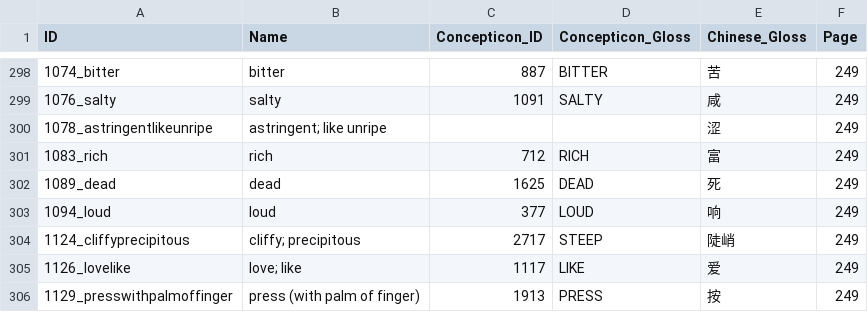
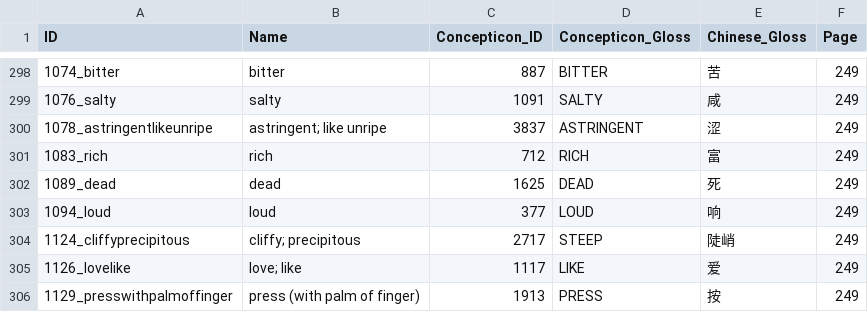
Before and after one commit to lexibank/wangbai, a CSV file: cldf/parameters.csv, drawn as a sheet; only a part is shown, gaps mark what is left out.

```diff
--- a/cldf/parameters.csv
+++ b/cldf/parameters.csv
@@ -299,3 +299,3 @@ ID,Name,Concepticon_ID,Concepticon_Gloss,Chinese_Gloss,Page
 1076_salty,salty,1091,SALTY,咸,249
-1078_astringentlikeunripe,astringent; like unripe,,,涩,249
+1078_astringentlikeunripe,astringent; like unripe,3837,ASTRINGENT,涩,249
 1083_rich,rich,712,RICH,富,249
```
Also changed, not shown: 9 other files.
